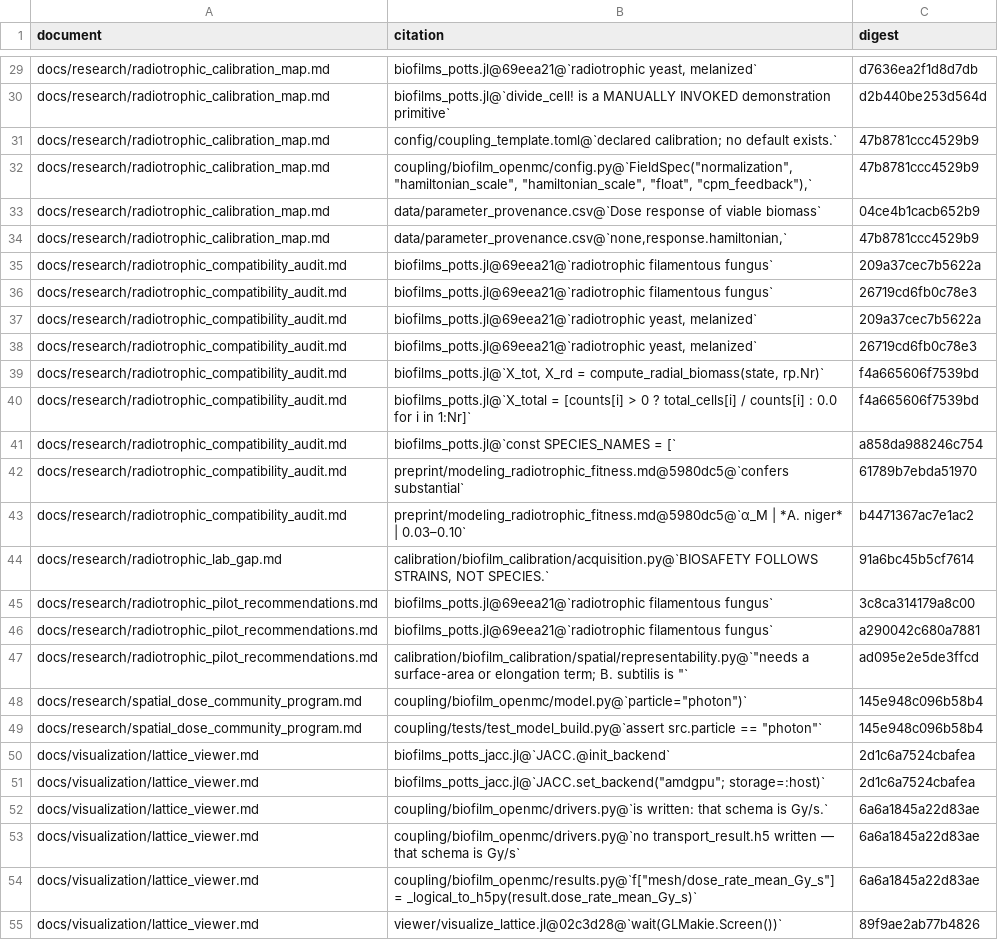
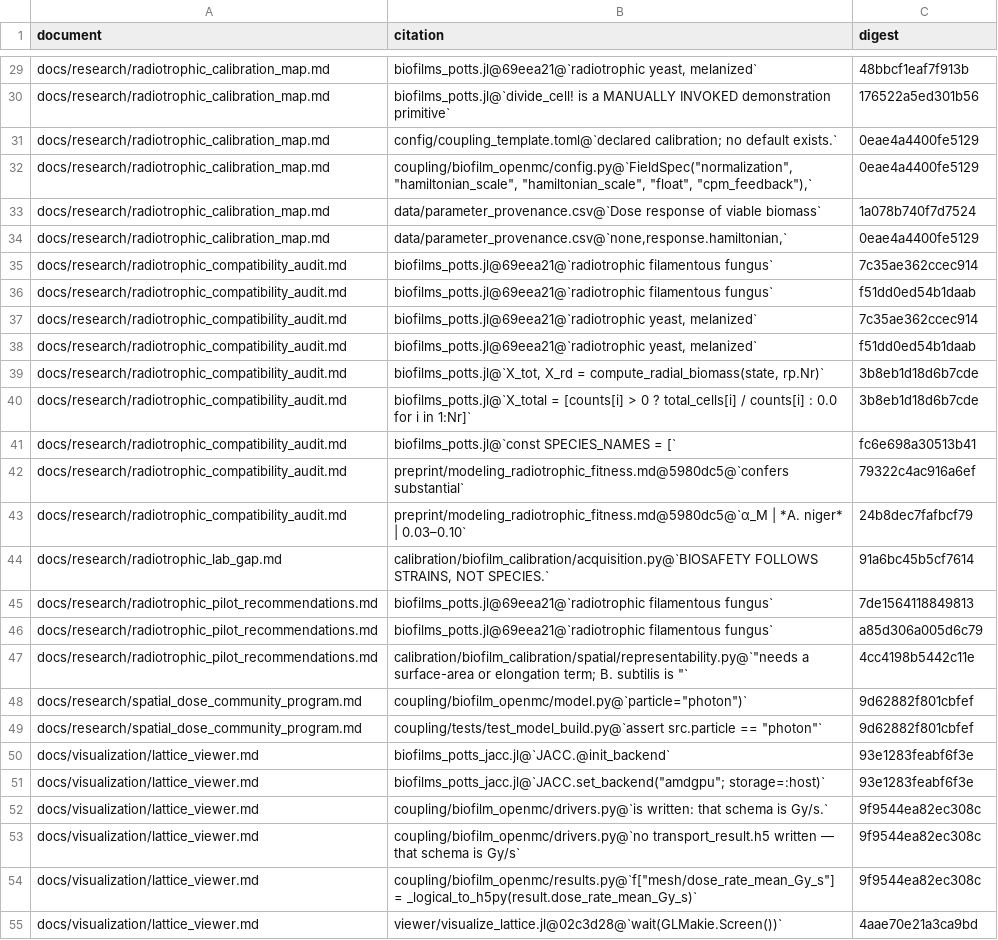
Before and after one commit to aurascoper/Biofilms, a CSV file: data/markdown_citation_pins.csv, drawn as a sheet; only a part is shown, gaps mark what is left out; the diff covers the shown part only; the diff names each change by its address in the sheet, - before the commit and + after, or states it on an @@ line.

```diff
--- a/data/markdown_citation_pins.csv
+++ b/data/markdown_citation_pins.csv
-C29 (digest): d7636ea2f1d8d7db
+C29 (digest): 48bbcf1eaf7f913b
-C30 (digest): d2b440be253d564d
+C30 (digest): 176522a5ed301b56
-C31:C32 (digest): 47b8781ccc4529b9
+C31:C32 (digest): 0eae4a4400fe5129
-C33 (digest): 04ce4b1cacb652b9
+C33 (digest): 1a078b740f7d7524
-C34 (digest): 47b8781ccc4529b9
+C34 (digest): 0eae4a4400fe5129
-C35 (digest): 209a37cec7b5622a
+C35 (digest): 7c35ae362ccec914
-C36 (digest): 26719cd6fb0c78e3
+C36 (digest): f51dd0ed54b1daab
-C37 (digest): 209a37cec7b5622a
+C37 (digest): 7c35ae362ccec914
-C38 (digest): 26719cd6fb0c78e3
+C38 (digest): f51dd0ed54b1daab
-C39:C40 (digest): f4a665606f7539bd
+C39:C40 (digest): 3b8eb1d18d6b7cde
-C41 (digest): a858da988246c754
+C41 (digest): fc6e698a30513b41
-C42 (digest): 61789b7ebda51970
+C42 (digest): 79322c4ac916a6ef
-C43 (digest): b4471367ac7e1ac2
+C43 (digest): 24b8dec7fafbcf79
-C45 (digest): 3c8ca314179a8c00
+C45 (digest): 7de1564118849813
-C46 (digest): a290042c680a7881
+C46 (digest): a85d306a005d6c79
-C47 (digest): ad095e2e5de3ffcd
+C47 (digest): 4cc4198b5442c11e
-C48:C49 (digest): 145e948c096b58b4
+C48:C49 (digest): 9d62882f801cbfef
-C50:C51 (digest): 2d1c6a7524cbafea
+C50:C51 (digest): 93e1283feabf6f3e
-C52:C54 (digest): 6a6a1845a22d83ae
+C52:C54 (digest): 9f9544ea82ec308c
-C55 (digest): 89f9ae2ab77b4826
+C55 (digest): 4aae70e21a3ca9bd
```
Also changed, not shown: 26 edited cells elsewhere in this file, 3 other files.
